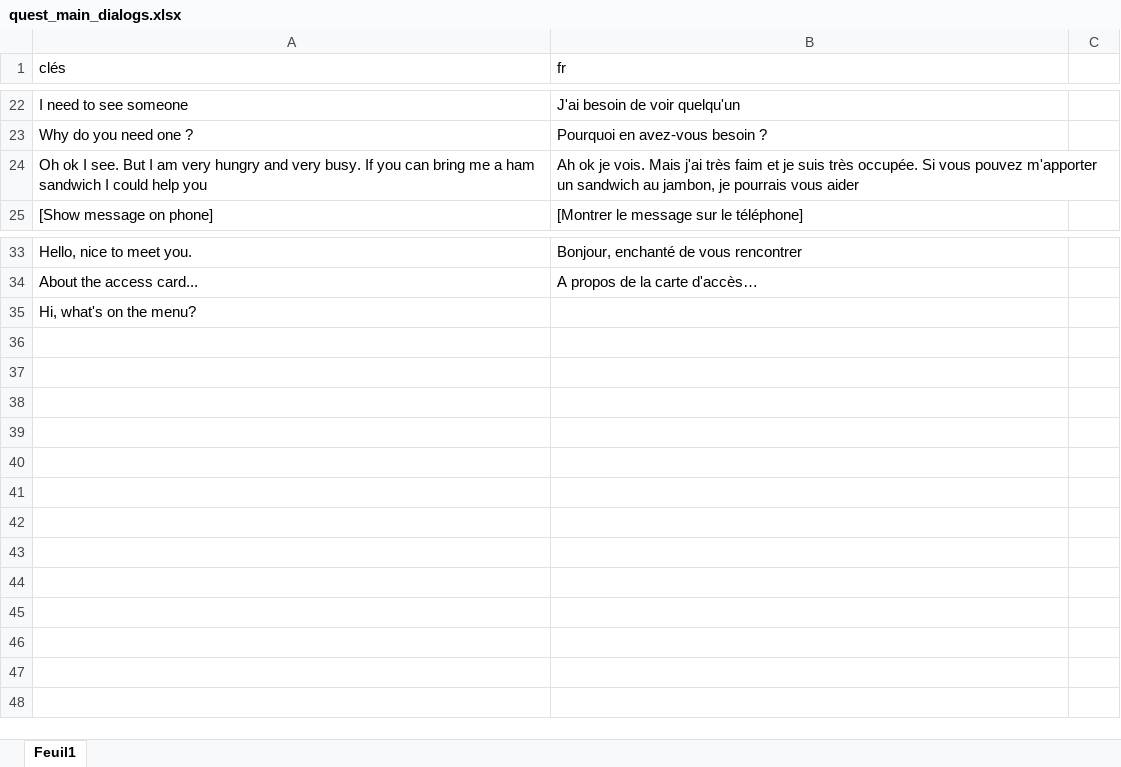
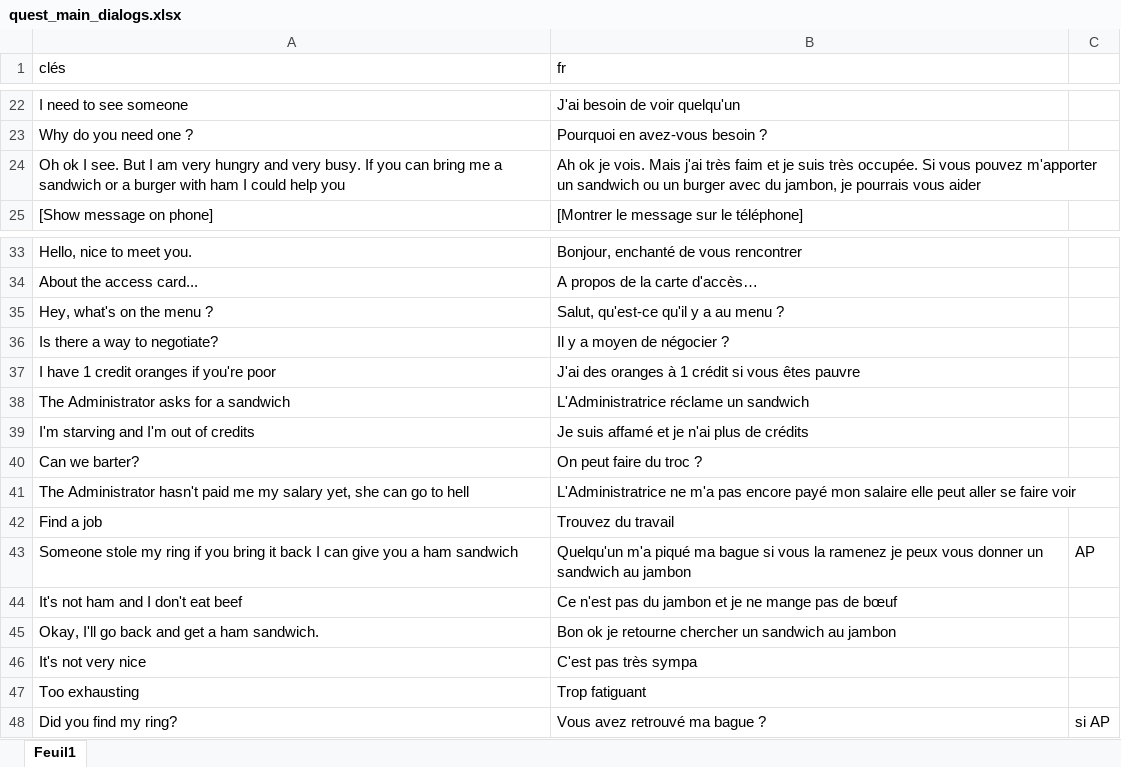
Before and after one commit to HenriMichelonEsimed/maquette1-iso, an Excel workbook: assets/i18n/quest_main_dialogs.xlsx, sheet Feuil1, drawn as a sheet; only a part is shown, gaps mark what is left out; values as stored, in another font and other column widths than the file's, no borders; removed rows and columns are numbered as before the commit, all else as after; the diff names each change by its address in the sheet, - before the commit and + after, or states it on an @@ line.

Commit message:
quest2

```diff
--- a/assets/i18n/quest_main_dialogs.xlsx (sheet Feuil1)
+++ b/assets/i18n/quest_main_dialogs.xlsx (sheet Feuil1)
-A24 (clés): …me a ham sandwich I could…
+A24 (clés): …me a sandwich or a burger with ham I could…
-B24 (fr): …un sandwich au jambon, je…
+B24 (fr): …un sandwich ou un burger avec du jambon, je…
-row 35: Hi, what's on the menu?
+row 35: Hey, what's on the menu ? | Salut, qu'est-ce qu'il y a au menu ?
+row 36: Is there a way to negotiate? | Il y a moyen de négocier ?
+row 37: I have 1 credit oranges if you're poor | J'ai des oranges à 1 crédit si vous êtes pauvre
+row 38: The Administrator asks for a sandwich | L'Administratrice réclame un sandwich
+row 39: I'm starving and I'm out of credits | Je suis affamé et je n'ai plus de crédits
+row 40: Can we barter? | On peut faire du troc ?
+row 41: The Administrator hasn't paid me my salary yet, she can go to hell | L'Administratrice ne m'a pas encore payé mon salaire elle peut aller se faire voir
+row 42: Find a job | Trouvez du travail
+row 43: Someone stole my ring if you bring it back I can give you a ham sandwich | Quelqu'un m'a piqué ma bague si vous la ramenez je peux vous donner un sandwich au jambon | AP
+row 44: It's not ham and I don't eat beef | Ce n'est pas du jambon et je ne mange pas de bœuf
+row 45: Okay, I'll go back and get a ham sandwich. | Bon ok je retourne chercher un sandwich au jambon
+row 46: It's not very nice | C'est pas très sympa
+row 47: Too exhausting | Trop fatiguant
+row 48: Did you find my ring? | Vous avez retrouvé ma bague ? | si AP
```
Also changed, not shown: assets/i18n/items.xlsx, assets/i18n/quest_main.xlsx, 47 other files.
